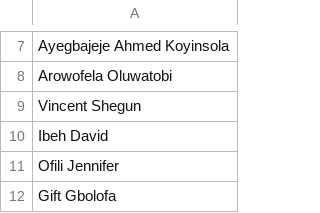
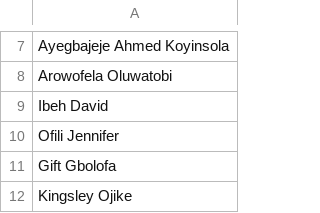
Before and after one commit to Greatcard11/Attendance, a CSV file: employee.csv, drawn as a sheet; only a part is shown, gaps mark what is left out; the shorter side is filled out with more unchanged rows; the diff names each change by its address in the sheet, - before the commit and + after, or states it on an @@ line.

Commit message:
Update employee.csv

```diff
--- a/employee.csv
+++ b/employee.csv
-row 9: Vincent Shegun
```
